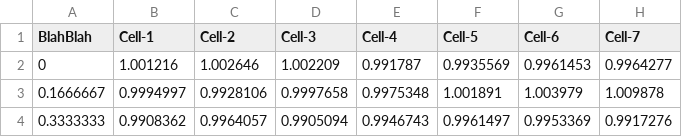
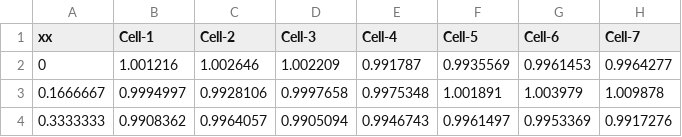
Before and after one commit to JoachimGoedhart/PlotTwist, a CSV file: Fig3_Rac_S1P.csv, drawn as a sheet; only a part is shown; the diff names each change by its address in the sheet, - before the commit and + after, or states it on an @@ line.

```diff
--- a/Fig3_Rac_S1P.csv
+++ b/Fig3_Rac_S1P.csv
-A1: BlahBlah
+A1: xx
```
Also changed, not shown: Fig3_Cdc42_S1P.csv, Fig3_Rho_S1P.csv, 4 other files.
